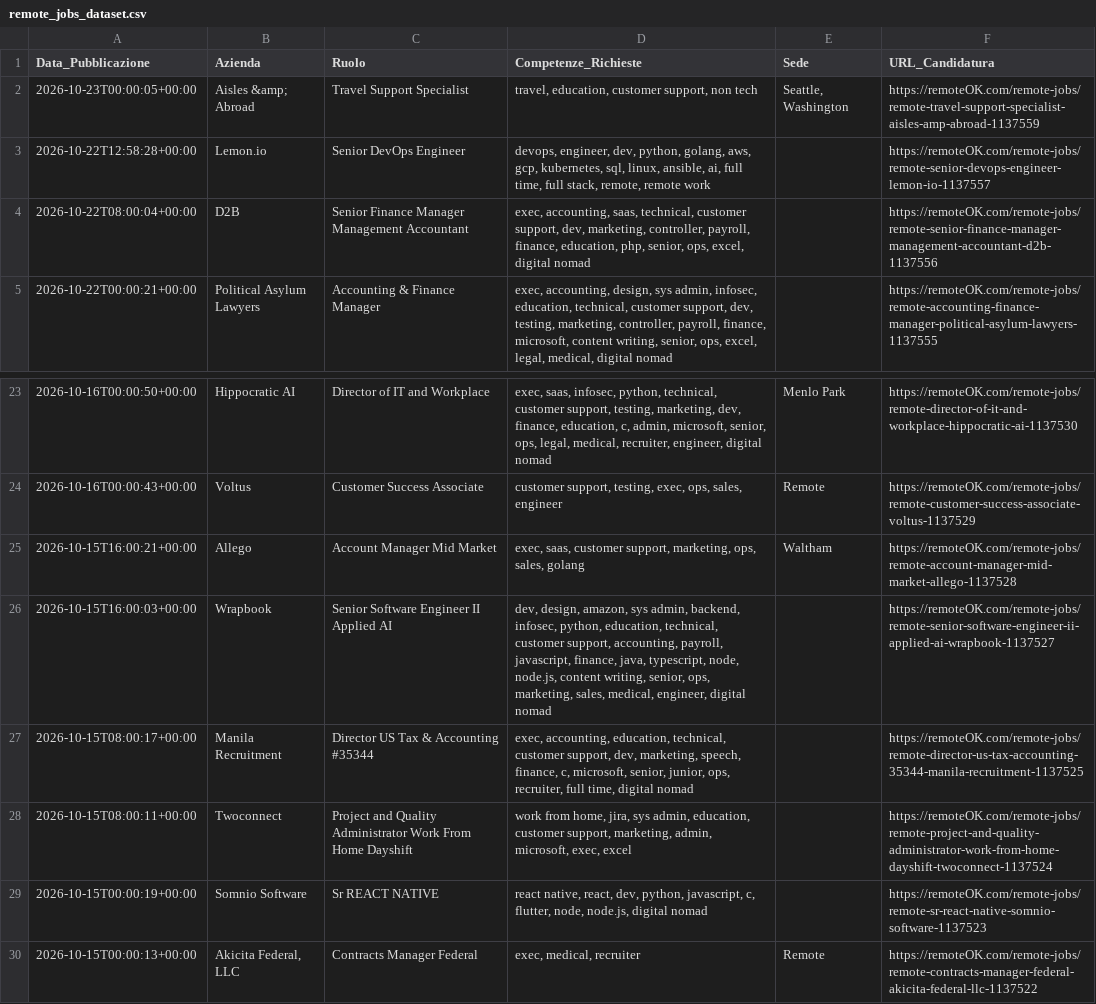
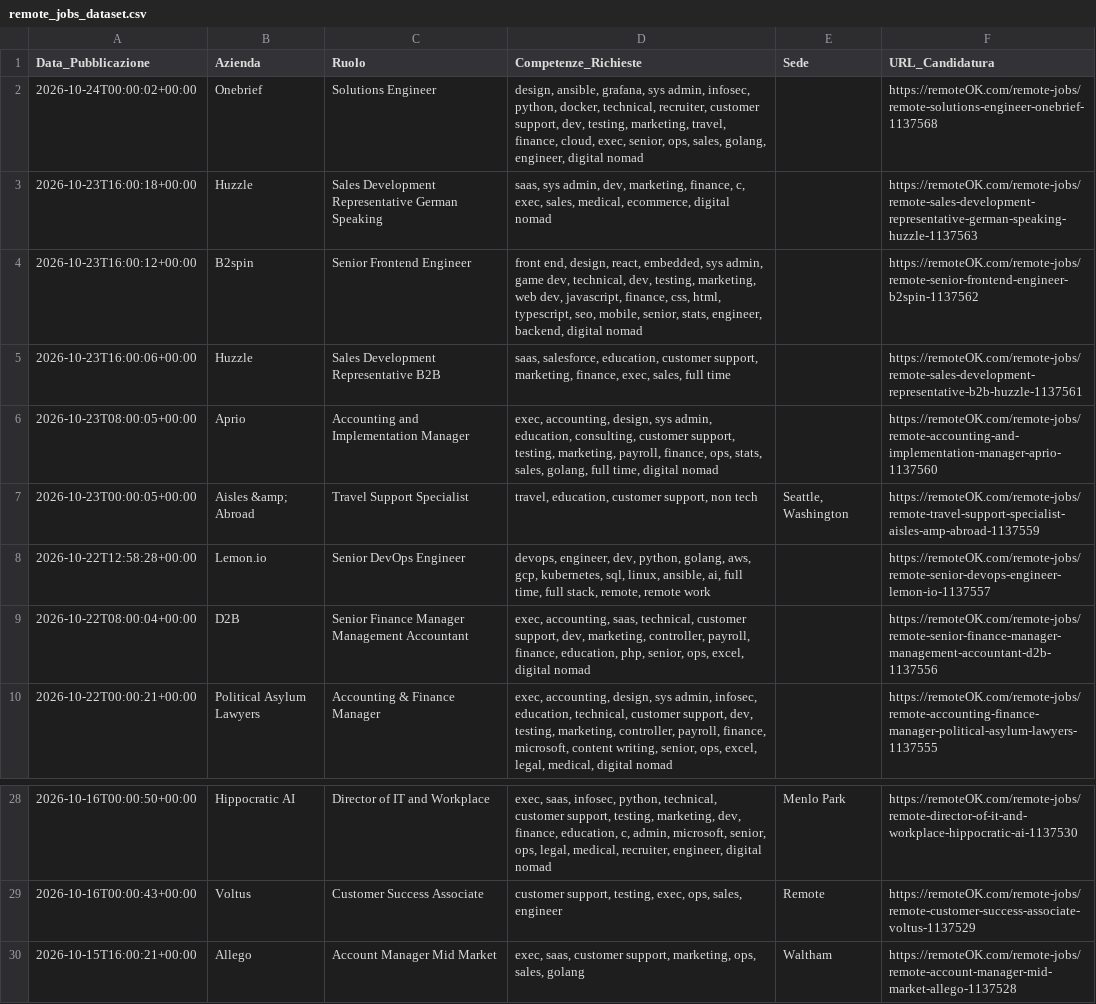
Before and after one commit to fformigoniff-sys/open-b2b-datasets-ai-market-intelligence, a CSV file: remote_jobs_dataset.csv, drawn as a sheet; only a part is shown, gaps mark what is left out; removed rows and columns are numbered as before the commit, all else as after; the diff names each change by its address in the sheet, - before the commit and + after, or states it on an @@ line.

```diff
--- a/remote_jobs_dataset.csv
+++ b/remote_jobs_dataset.csv
+row 2: 2026-10-24T00:00:02+00:00 | Onebrief | Solutions Engineer | design, ansible, grafana, sys admin, infosec, python, docker, technical, recruiter, customer support, dev, testing, marketing, travel, finance, cloud, exec, senior, ops, sales, golang, engineer, digital nomad |  | https://remoteOK.com/remote-jobs/remote-solutions-engineer-onebrief-1137568
+row 3: 2026-10-23T16:00:18+00:00 | Huzzle | Sales Development Representative German Speaking | saas, sys admin, dev, marketing, finance, c, exec, sales, medical, ecommerce, digital nomad |  | https://remoteOK.com/remote-jobs/remote-sales-development-representative-german-speaking-huzzle-1137563
+row 4: 2026-10-23T16:00:12+00:00 | B2spin | Senior Frontend Engineer | front end, design, react, embedded, sys admin, game dev, technical, dev, testing, marketing, web dev, javascript, finance, css, html, typescript, seo, mobile, senior, stats, engineer, backend, digital nomad |  | https://remoteOK.com/remote-jobs/remote-senior-frontend-engineer-b2spin-1137562
+row 5: 2026-10-23T16:00:06+00:00 | Huzzle | Sales Development Representative B2B | saas, salesforce, education, customer support, marketing, finance, exec, sales, full time |  | https://remoteOK.com/remote-jobs/remote-sales-development-representative-b2b-huzzle-1137561
+row 6: 2026-10-23T08:00:05+00:00 | Aprio | Accounting and Implementation Manager | exec, accounting, design, sys admin, education, consulting, customer support, testing, marketing, payroll, finance, ops, stats, sales, golang, full time, digital nomad |  | https://remoteOK.com/remote-jobs/remote-accounting-and-implementation-manager-aprio-1137560
-row 26: 2026-10-15T16:00:03+00:00 | Wrapbook | Senior Software Engineer II Applied AI | dev, design, amazon, sys admin, backend, infosec, python, education, technical, customer support, accounting, payroll, javascript, finance, java, typescript, node, node.js, content writing, senior, ops, marketing, sales, medical, engineer, digital nomad |  | https://remoteOK.com/remote-jobs/remote-senior-software-engineer-ii-applied-ai-wrapbook-1137527
-row 27: 2026-10-15T08:00:17+00:00 | Manila Recruitment | Director US Tax & Accounting #35344 | exec, accounting, education, technical, customer support, dev, marketing, speech, finance, c, microsoft, senior, junior, ops, recruiter, full time, digital nomad |  | https://remoteOK.com/remote-jobs/remote-director-us-tax-accounting-35344-manila-recruitment-1137525
-row 28: 2026-10-15T08:00:11+00:00 | Twoconnect | Project and Quality Administrator Work From Home Dayshift | work from home, jira, sys admin, education, customer support, marketing, admin, microsoft, exec, excel |  | https://remoteOK.com/remote-jobs/remote-project-and-quality-administrator-work-from-home-dayshift-twoconnect-1137524
-row 29: 2026-10-15T00:00:19+00:00 | Somnio Software | Sr REACT NATIVE | react native, react, dev, python, javascript, c, flutter, node, node.js, digital nomad |  | https://remoteOK.com/remote-jobs/remote-sr-react-native-somnio-software-1137523
-row 30: 2026-10-15T00:00:13+00:00 | Akicita Federal, LLC | Contracts Manager Federal | exec, medical, recruiter | Remote | https://remoteOK.com/remote-jobs/remote-contracts-manager-federal-akicita-federal-llc-1137522
```
Also changed, not shown: crypto_fintech_dataset.csv, tech_stack_dataset.csv.
